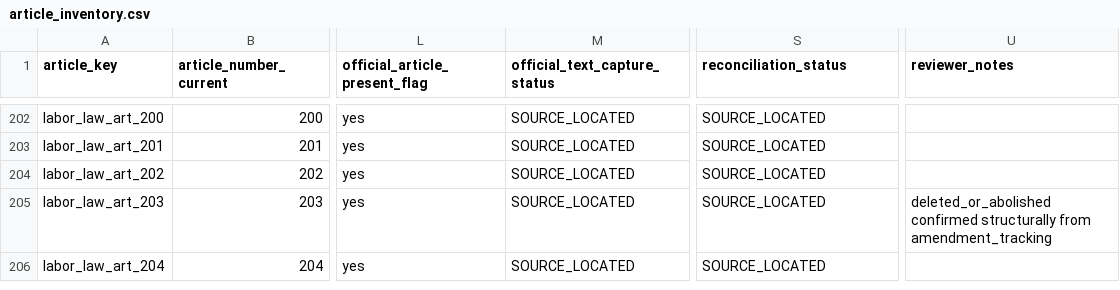
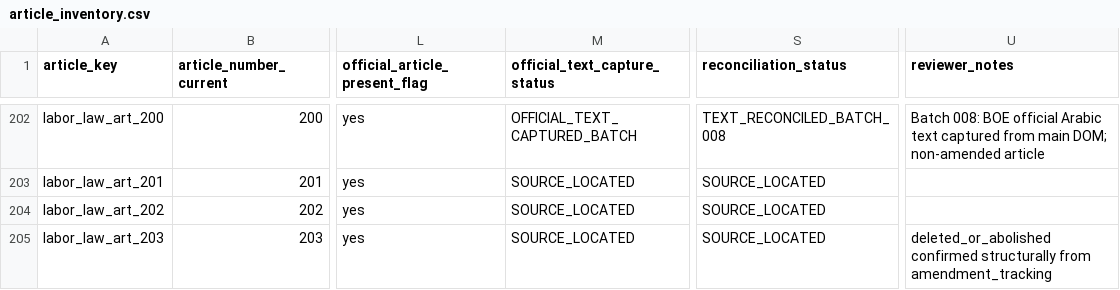
Before and after one commit to Abdullah-m7/saudi-legal-corpus-ai, a CSV file: worksheets/labor_law/reconciliation_scaffold/article_inventory.csv, drawn as a sheet; only a part is shown, gaps mark what is left out; the shorter side is filled out with more unchanged rows; the diff covers the shown part only; the diff names each change by its address in the sheet, - before the commit and + after, or states it on an @@ line.

Commit message:
Reconcile Labor Law text batch 008 (Articles 176-200) with popup handling

```diff
--- a/worksheets/labor_law/reconciliation_scaffold/article_inventory.csv
+++ b/worksheets/labor_law/reconciliation_scaffold/article_inventory.csv
-M202 (official_text_capture_status): SOURCE_LOCATED
+M202 (official_text_capture_status): OFFICIAL_TEXT_CAPTURED_BATCH
-S202 (reconciliation_status): SOURCE_LOCATED
+S202 (reconciliation_status): TEXT_RECONCILED_BATCH_008
-U202 (reviewer_notes): (empty)
+U202 (reviewer_notes): Batch 008: BOE official Arabic text captured from main DOM; non-amended article
```
Also changed, not shown: 80 edited cells elsewhere in this file, worksheets/labor_law/reconciliation_scaffold/article_source_checklist.csv, worksheets/labor_law/reconciliation_scaffold/extraction_quality_issues.csv, 4 other files.
